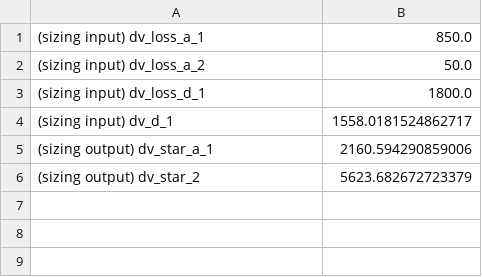
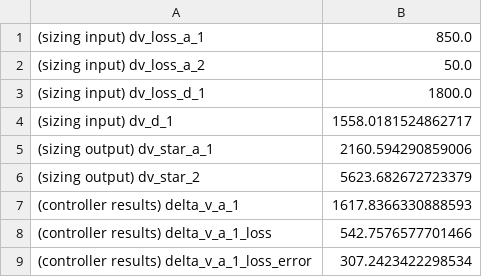
Before and after one commit to JvanZyl1/RocketTrajectoryOptimisation, a CSV file: data/rocket_parameters/velocity_increments.csv, drawn as a sheet; the diff names each change by its address in the sheet, - before the commit and + after, or states it on an @@ line.

```diff
--- a/data/rocket_parameters/velocity_increments.csv
+++ b/data/rocket_parameters/velocity_increments.csv
+row 7: (controller results) delta_v_a_1 | 1617.8366330888593
+row 8: (controller results) delta_v_a_1_loss | 542.7576577701466
+row 9: (controller results) delta_v_a_1_loss_error | 307.2423422298534
```
Also changed, not shown: data/reference_trajectory/ascent_controls/reference_trajectory_ascent_control.csv, data/reference_trajectory/ascent_controls/subsonic_state_action_ascent_control.csv, 12 other files.
